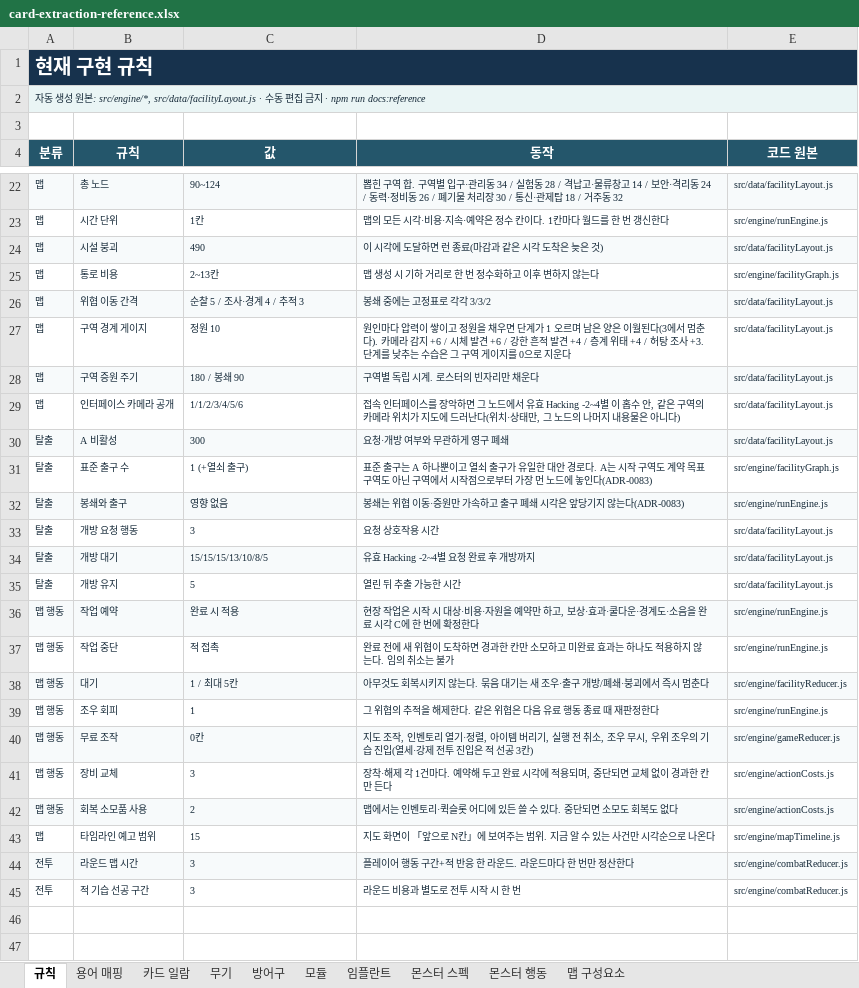
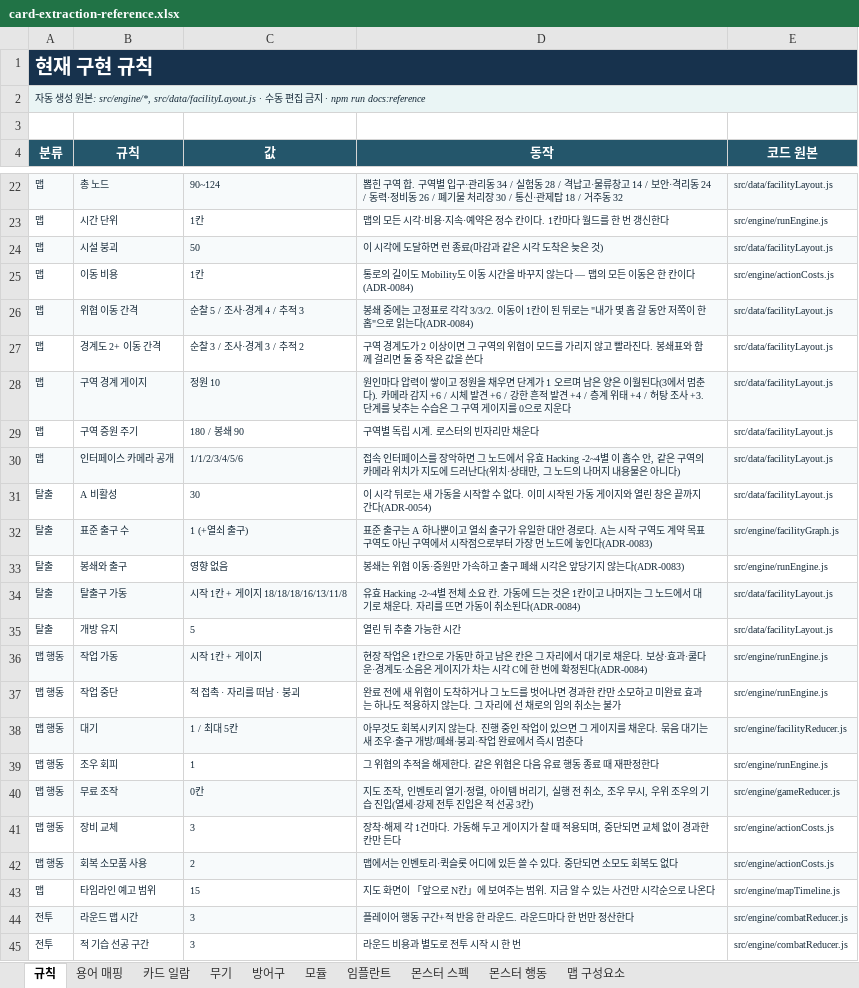
Before and after one commit to an004005/proto-card-ext, an Excel workbook: docs/card-extraction-reference.xlsx, sheet 규칙, drawn as a sheet; only a part is shown, gaps mark what is left out; values as stored, in another font and other column widths than the file's, no borders; removed rows and columns are numbered as before the commit, all else as after; the diff names each change by its address in the sheet, - before the commit and + after, or states it on an @@ line.

```diff
--- a/docs/card-extraction-reference.xlsx (sheet 규칙)
+++ b/docs/card-extraction-reference.xlsx (sheet 규칙)
-C24 (값): 490
+C24 (값): 50
-row 25: 맵 | 통로 비용 | 2~13칸 | 맵 생성 시 기하 거리로 한 번 정수화하고 이후 변하지 않는다 | src/engine/facilityGraph.js
+row 25: 맵 | 이동 비용 | 1칸 | 통로의 길이도 Mobility도 이동 시간을 바꾸지 않는다 — 맵의 모든 이동은 한 칸이다(ADR-0084) | src/engine/actionCosts.js
-D26 (동작): …각각 3/3/2
+D26 (동작): …각각 3/3/2. 이동이 1칸이 된 뒤로는 "내가 몇 홉 갈 동안 저쪽이 한 홉"으로 읽는다(ADR-0084)
+row 27: 맵 | 경계도 2+ 이동 간격 | 순찰 3 / 조사·경계 3 / 추적 2 | 구역 경계도가 2 이상이면 그 구역의 위협이 모드를 가리지 않고 빨라진다. 봉쇄표와 함께 걸리면 둘 중 작은 값을 쓴다 | src/data/facilityLayout.js
-A28:E28 fill: none
+A28:E28 fill: #F7FAFB
-A29:E29 fill: #F7FAFB
+A29:E29 fill: none
-A30:E30 fill: none
+A30:E30 fill: #F7FAFB
-A31:E31 fill: #F7FAFB
+A31:E31 fill: none
-C31 (값): 300
+C31 (값): 30
-D31 (동작): 요청·개방 여부와 무관하게 영구 폐쇄
+D31 (동작): 이 시각 뒤로는 새 가동을 시작할 수 없다. 이미 시작된 가동 게이지와 열린 창은 끝까지 간다(ADR-0054)
-A32:E32 fill: none
+A32:E32 fill: #F7FAFB
-A33:E33 fill: #F7FAFB
+A33:E33 fill: none
-row 33: 탈출 | 개방 요청 행동 | 3 | 요청 상호작용 시간 | src/data/facilityLayout.js
-row 34: 탈출 | 개방 대기 | 15/15/15/13/10/8/5 | 유효 Hacking -2~4별 요청 완료 후 개방까지 | src/data/facilityLayout.js
+row 34: 탈출 | 탈출구 가동 | 시작 1칸 + 게이지 18/18/18/16/13/11/8 | 유효 Hacking -2~4별 전체 소요 칸. 가동에 드는 것은 1칸이고 나머지는 그 노드에서 대기로 채운다. 자리를 뜨면 가동이 취소된다(ADR-0084) | src/data/facilityLayout.js
-B36 (규칙): 작업 예약
+B36 (규칙): 작업 가동
-C36 (값): 완료 시 적용
+C36 (값): 시작 1칸 + 게이지
-D36 (동작): …작업은 시작 시 대상·비용·자원을 예약만 하고, 보상·효과·쿨다운·경계도·소음을 완료 시각 C에 한 번에 확정한다
+D36 (동작): …작업은 1칸으로 가동만 하고 남은 칸은 그 자리에서 대기로 채운다. 보상·효과·쿨다운·경계도·소음은 게이지가 차는 시각 C에 한 번에 확정된다(ADR-0084)
-C37 (값): 적 접촉
+C37 (값): 적 접촉 · 자리를 떠남 · 붕괴
-D37 (동작): …도착하면 경과한 칸만 소모하고 미완료 효과는 하나도 적용하지 않는다. 임의 취…
+D37 (동작): …도착하거나 그 노드를 벗어나면 경과한 칸만 소모하고 미완료 효과는 하나도 적용하지 않는다. 그 자리에 선 채로의 임의 취…
-D38 (동작): …않는다. 묶음 대기는 새 조우·출구 개방/폐쇄·붕괴에서 즉…
+D38 (동작): …않는다. 진행 중인 작업이 있으면 그 게이지를 채운다. 묶음 대기는 새 조우·출구 개방/폐쇄·붕괴·작업 완료에서 즉…
-D41 (동작): …건마다. 예약해 두고 완료 시각에 적용되…
+D41 (동작): …건마다. 가동해 두고 게이지가 찰 때 적용되…
```
Also changed, not shown: sheet 맵 구성요소, 36 other files.
